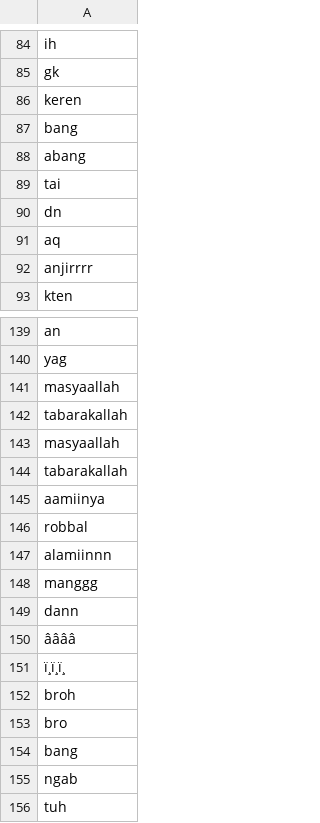
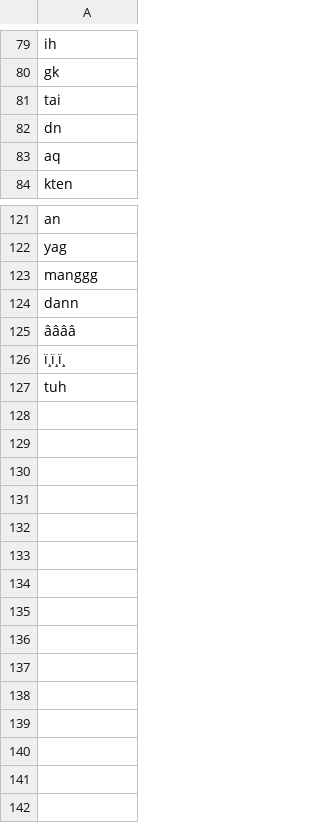
Before and after one commit to jamilulalng/kamus_emoticon, a CSV file: kamus_word.csv, drawn as a sheet; only a part is shown, gaps mark what is left out; the diff covers the shown part only; the diff names each change by its address in the sheet, - before the commit and + after, or states it on an @@ line.

Commit message:
Update kamus_word.csv

```diff
--- a/kamus_word.csv
+++ b/kamus_word.csv
-row 86: keren
-row 87: bang
-row 88: abang
-row 92: anjirrrr
-row 141: masyaallah
-row 142: tabarakallah
-row 143: masyaallah
-row 144: tabarakallah
-row 145: aamiinya
-row 146: robbal
-row 147: alamiinnn
-row 152: broh
-row 153: bro
-row 154: bang
-row 155: ngab
```
Also changed, not shown: 14 removed rows and 2 edited cells elsewhere in this file.
